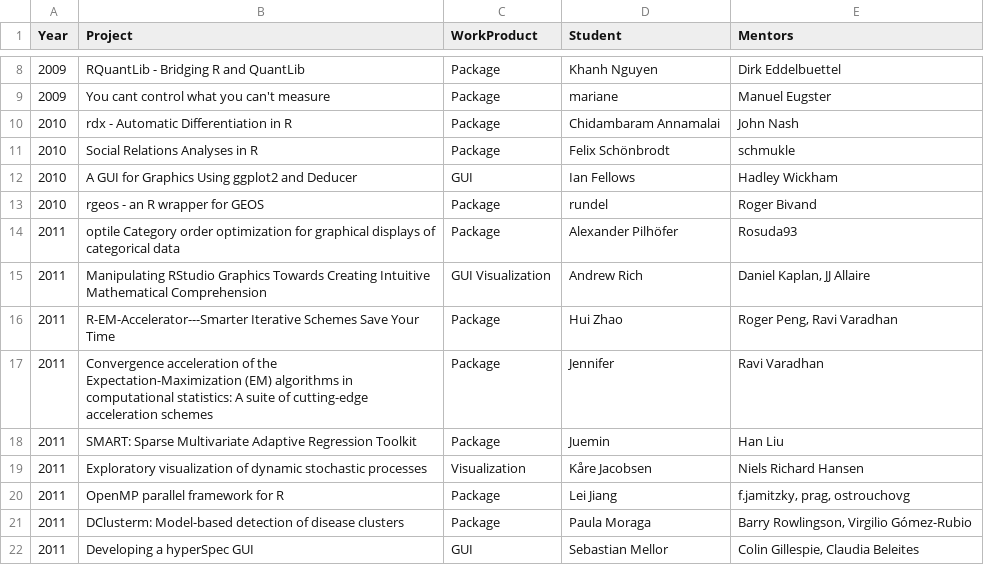
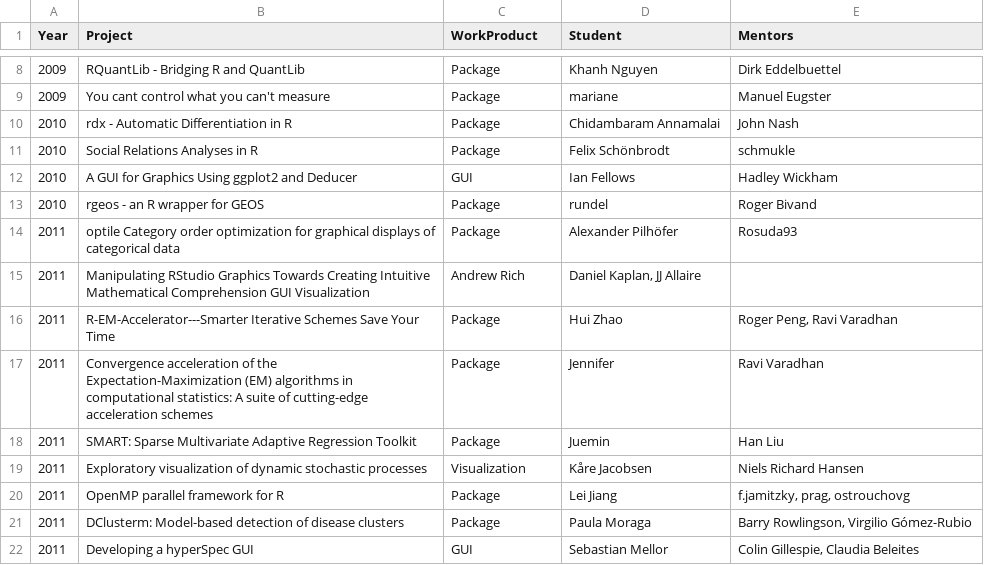
Before and after one commit to r-community/r-gsoc, a CSV file: docs/data/gsoc.csv, drawn as a sheet; only a part is shown, gaps mark what is left out; removed rows and columns are numbered as before the commit, all else as after; the diff names each change by its address in the sheet, - before the commit and + after, or states it on an @@ line.

Commit message:
Update gsoc.csv

```diff
--- a/docs/data/gsoc.csv
+++ b/docs/data/gsoc.csv
-row 15: 2011 | Manipulating RStudio Graphics Towards Creating Intuitive Mathematical Comprehension | GUI Visualization | Andrew Rich | Daniel Kaplan, JJ Allaire
+row 15: 2011 | Manipulating RStudio Graphics Towards Creating Intuitive Mathematical Comprehension GUI Visualization | Andrew Rich | Daniel Kaplan, JJ Allaire
```
